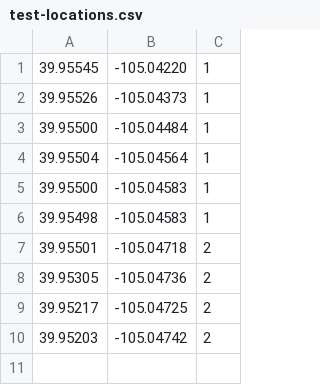
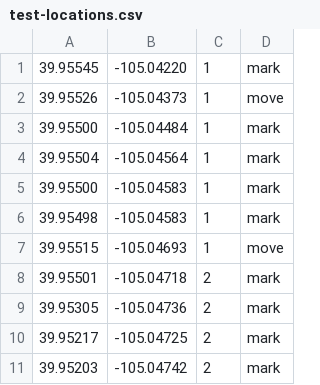
Before and after one commit to SpotGolf/SpotGolf, a CSV file: TestFixtures/test-locations.csv, drawn as a sheet; the diff names each change by its address in the sheet, - before the commit and + after, or states it on an @@ line.

```diff
--- a/TestFixtures/test-locations.csv
+++ b/TestFixtures/test-locations.csv
+column D, rows 1-6: mark | move | mark | mark | mark | mark; rows 8-11: all mark
+row 7: 39.95515 | -105.04693 | 1 | move
```
Also changed, not shown: TestFixtures/test-locations-penalties.csv, 30 other files.
